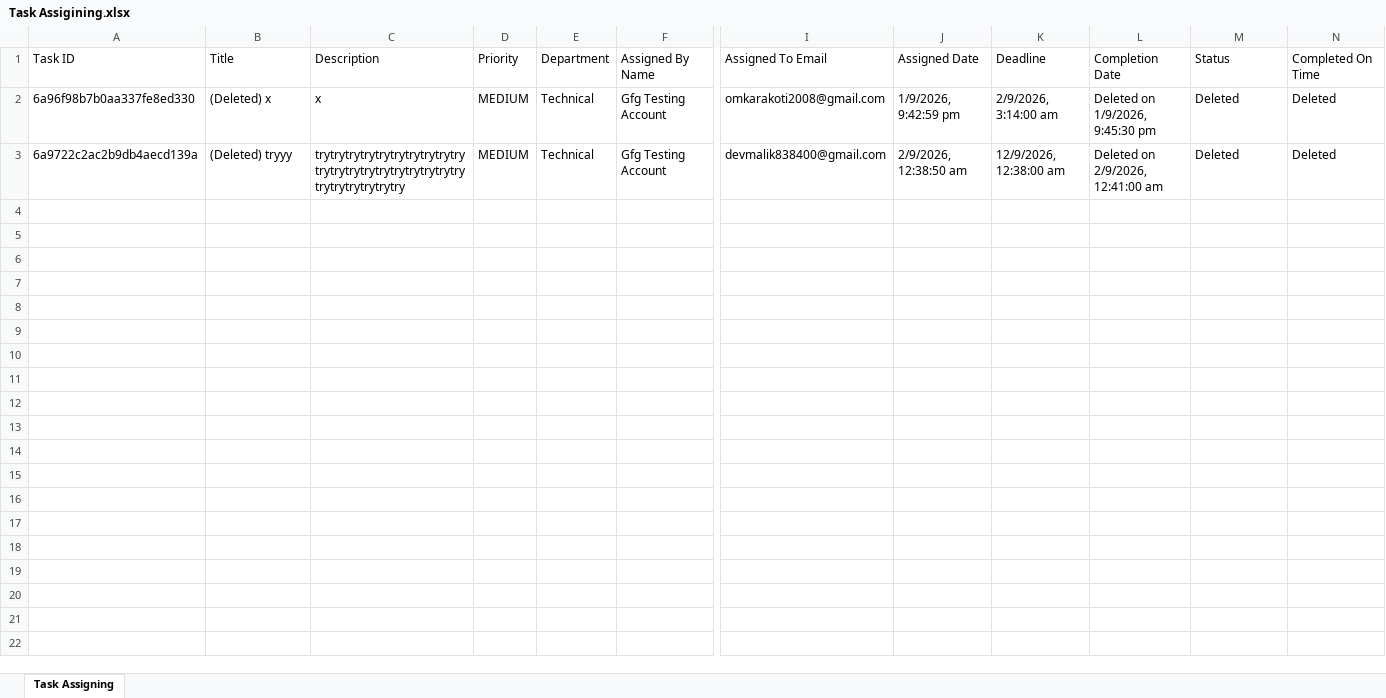
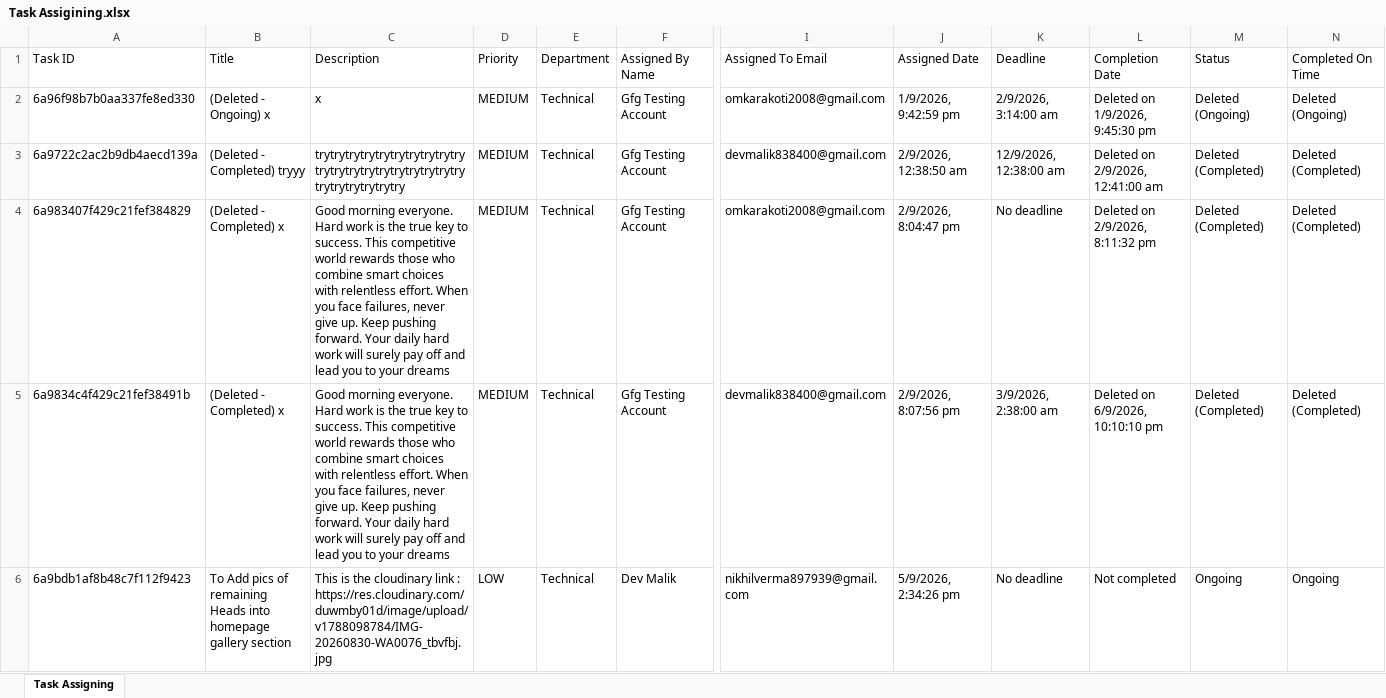
Before and after one commit to dev0302/GFGxBVCOE, an Excel workbook: server/Task Assigining.xlsx, sheet Task Assigning, drawn as a sheet; only a part is shown, gaps mark what is left out; values as stored, in another font and other column widths than the file's, no borders; rows hold the shown columns only; ↵ is a line break in a cell; the diff covers the shown part only; the diff names each change by its address in the sheet, - before the commit and + after, or states it on an @@ line.

Commit message:
feat: add society-wide member list printing, team profile modals, assigned task reminders, task view tracking, document vault upload notifications, rename support, and fix non-faculty profile completion percentage

```diff
--- a/server/Task Assigining.xlsx (sheet Task Assigning)
+++ b/server/Task Assigining.xlsx (sheet Task Assigning)
-B2 (Title): (Deleted) x
+B2 (Title): (Deleted - Ongoing) x
-M2 (Status): Deleted
+M2 (Status): Deleted (Ongoing)
-N2 (Completed On Time): Deleted
+N2 (Completed On Time): Deleted (Ongoing)
-B3 (Title): (Deleted) tryyy
+B3 (Title): (Deleted - Completed) tryyy
-M3 (Status): Deleted
+M3 (Status): Deleted (Completed)
-N3 (Completed On Time): Deleted
+N3 (Completed On Time): Deleted (Completed)
+row 4: 6a983407f429c21fef384829 | (Deleted - Completed) x | Good morning everyone. Hard work is the true key to success. This competitive world rewards those who combine smart choices with relentless effort. When you face failures, never give up. Keep pushing forward. Your daily hard work will surely pay off and lead you to your dreams | MEDIUM | Technical | Gfg Testing Account | omkarakoti2008@gmail.com | 2/9/2026, 8:04:47 pm | No deadline | Deleted on 2/9/2026, 8:11:32 pm | Deleted (Completed) | Deleted (Completed)
+row 5: 6a9834c4f429c21fef38491b | (Deleted - Completed) x | Good morning everyone. Hard work is the true key to success. This competitive world rewards those who combine smart choices with relentless effort. When you face failures, never give up. Keep pushing forward. Your daily hard work will surely pay off and lead you to your dreams | MEDIUM | Technical | Gfg Testing Account | devmalik838400@gmail.com | 2/9/2026, 8:07:56 pm | 3/9/2026, 2:38:00 am | Deleted on 6/9/2026, 10:10:10 pm | Deleted (Completed) | Deleted (Completed)
+row 6: 6a9bdb1af8b48c7f112f9423 | To Add pics of remaining Heads into homepage gallery section | This is the cloudinary link : ↵ https://res.cloudinary.com/duwmby01d/image/upload/v1788098784/IMG-20260830-WA0076_tbvfbj.jpg | LOW | Technical | Dev Malik | nikhilverma897939@gmail.com | 5/9/2026, 2:34:26 pm | No deadline | Not completed | Ongoing | Ongoing
```
Also changed, not shown: 5 added rows elsewhere in this sheet, 11 other files.
